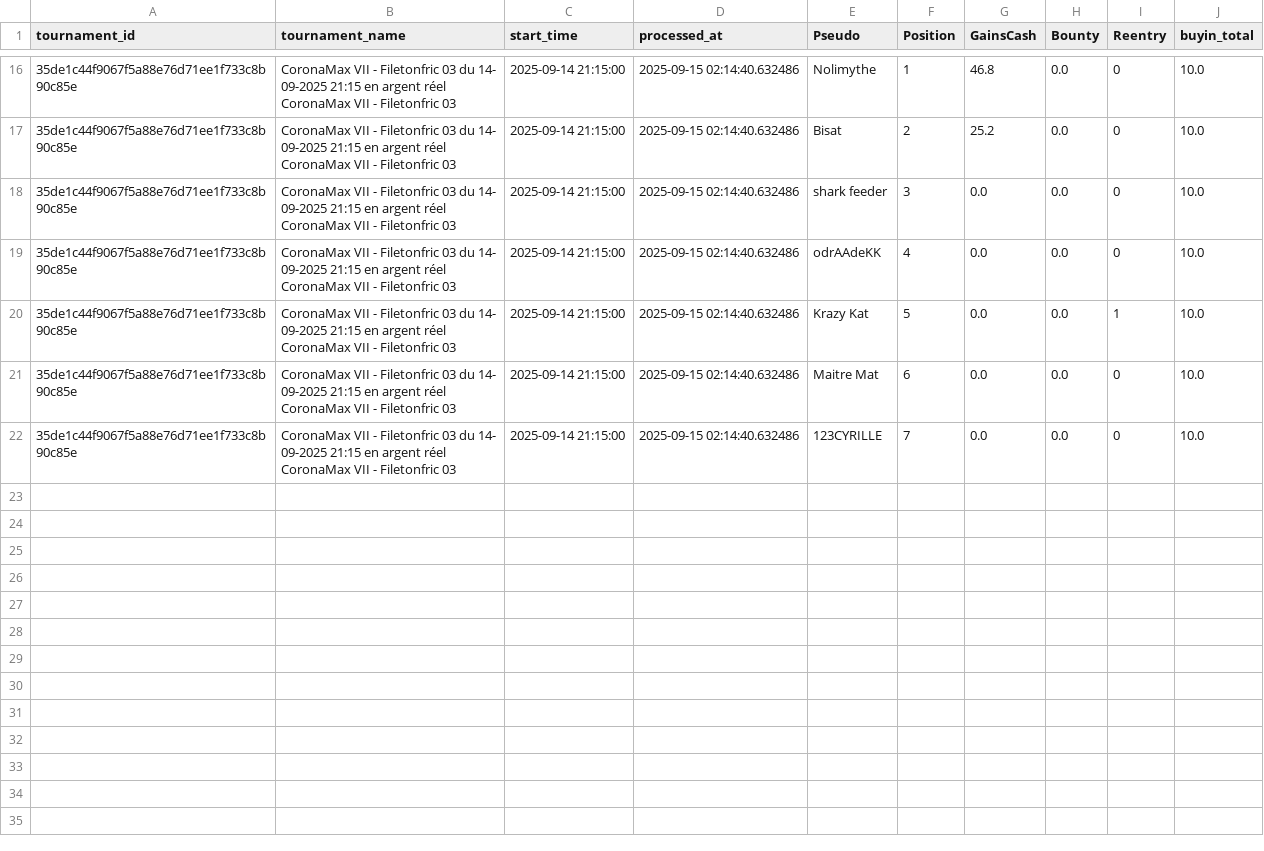
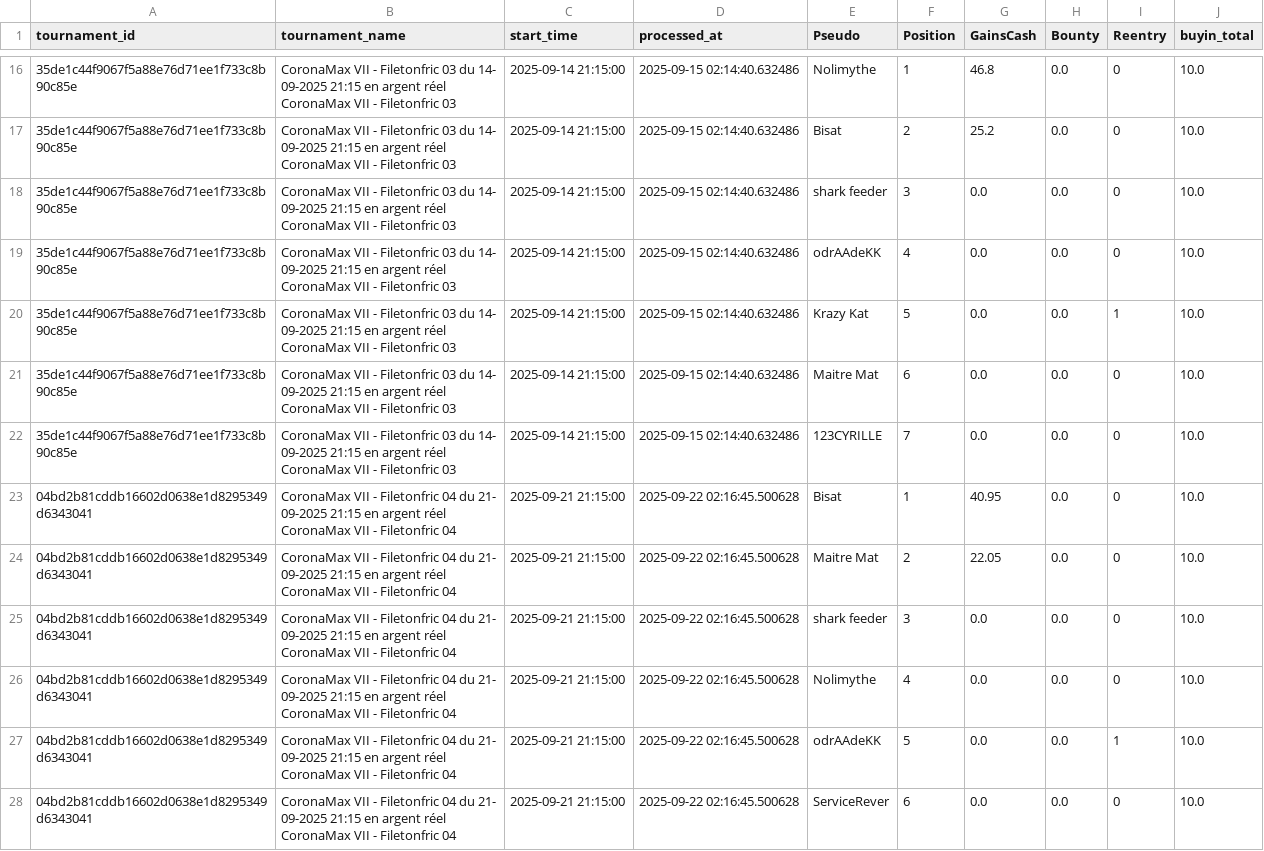
Before and after one commit to OdrAAdeKK/coronamax-public, a CSV file: data/results_log.csv, drawn as a sheet; only a part is shown, gaps mark what is left out; ↵ is a line break in a cell; the diff names each change by its address in the sheet, - before the commit and + after, or states it on an @@ line.

Commit message:
CoronaMax: MAJ snapshot public

```diff
--- a/data/results_log.csv
+++ b/data/results_log.csv
+row 23: 04bd2b81cddb16602d0638e1d8295349d6343041 | CoronaMax VII - Filetonfric 04 du 21- ↵ 09-2025 21:15 en argent réel ↵ CoronaMax VII - Filetonfric 04 | 2025-09-21 21:15:00 | 2025-09-22 02:16:45.500628 | Bisat | 1 | 40.95 | 0.0 | 0 | 10.0
+row 24: 04bd2b81cddb16602d0638e1d8295349d6343041 | CoronaMax VII - Filetonfric 04 du 21- ↵ 09-2025 21:15 en argent réel ↵ CoronaMax VII - Filetonfric 04 | 2025-09-21 21:15:00 | 2025-09-22 02:16:45.500628 | Maitre Mat | 2 | 22.05 | 0.0 | 0 | 10.0
+row 25: 04bd2b81cddb16602d0638e1d8295349d6343041 | CoronaMax VII - Filetonfric 04 du 21- ↵ 09-2025 21:15 en argent réel ↵ CoronaMax VII - Filetonfric 04 | 2025-09-21 21:15:00 | 2025-09-22 02:16:45.500628 | shark feeder | 3 | 0.0 | 0.0 | 0 | 10.0
+row 26: 04bd2b81cddb16602d0638e1d8295349d6343041 | CoronaMax VII - Filetonfric 04 du 21- ↵ 09-2025 21:15 en argent réel ↵ CoronaMax VII - Filetonfric 04 | 2025-09-21 21:15:00 | 2025-09-22 02:16:45.500628 | Nolimythe | 4 | 0.0 | 0.0 | 0 | 10.0
+row 27: 04bd2b81cddb16602d0638e1d8295349d6343041 | CoronaMax VII - Filetonfric 04 du 21- ↵ 09-2025 21:15 en argent réel ↵ CoronaMax VII - Filetonfric 04 | 2025-09-21 21:15:00 | 2025-09-22 02:16:45.500628 | odrAAdeKK | 5 | 0.0 | 0.0 | 1 | 10.0
+row 28: 04bd2b81cddb16602d0638e1d8295349d6343041 | CoronaMax VII - Filetonfric 04 du 21- ↵ 09-2025 21:15 en argent réel ↵ CoronaMax VII - Filetonfric 04 | 2025-09-21 21:15:00 | 2025-09-22 02:16:45.500628 | ServiceRever | 6 | 0.0 | 0.0 | 0 | 10.0
```
Also changed, not shown: data/journal.csv, data/latest_master.csv, 8 other files.
